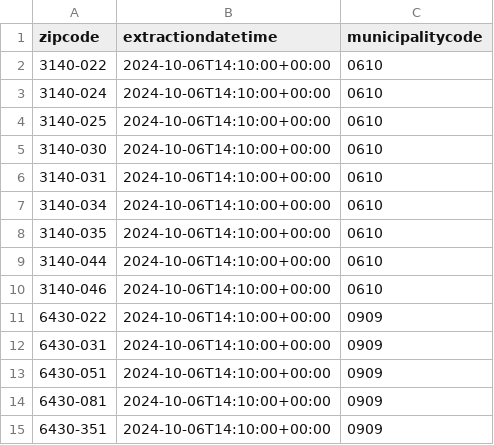
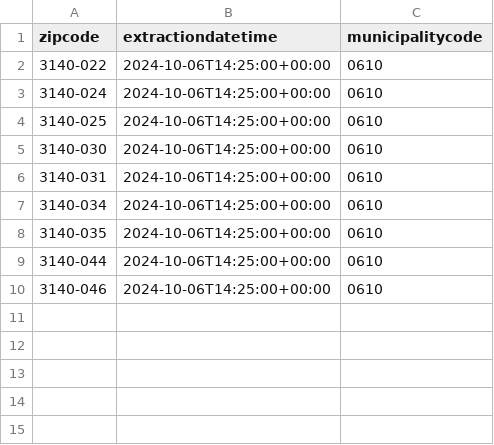
Before and after one commit to pmaf/scrape-power-outages-portugal, a CSV file: outages-per-geography.csv, drawn as a sheet.

```diff
--- a/outages-per-geography.csv
+++ b/outages-per-geography.csv
@@ -1,15 +1,10 @@
 zipcode,extractiondatetime,municipalitycode
-3140-022,2024-10-06T14:10:00+00:00,0610
-3140-024,2024-10-06T14:10:00+00:00,0610
-3140-025,2024-10-06T14:10:00+00:00,0610
-3140-030,2024-10-06T14:10:00+00:00,0610
-3140-031,2024-10-06T14:10:00+00:00,0610
-3140-034,2024-10-06T14:10:00+00:00,0610
-3140-035,2024-10-06T14:10:00+00:00,0610
-3140-044,2024-10-06T14:10:00+00:00,0610
-3140-046,2024-10-06T14:10:00+00:00,0610
-6430-022,2024-10-06T14:10:00+00:00,0909
-6430-031,2024-10-06T14:10:00+00:00,0909
-6430-051,2024-10-06T14:10:00+00:00,0909
-6430-081,2024-10-06T14:10:00+00:00,0909
-6430-351,2024-10-06T14:10:00+00:00,0909
+3140-022,2024-10-06T14:25:00+00:00,0610
+3140-024,2024-10-06T14:25:00+00:00,0610
+3140-025,2024-10-06T14:25:00+00:00,0610
+3140-030,2024-10-06T14:25:00+00:00,0610
+3140-031,2024-10-06T14:25:00+00:00,0610
+3140-034,2024-10-06T14:25:00+00:00,0610
+3140-035,2024-10-06T14:25:00+00:00,0610
+3140-044,2024-10-06T14:25:00+00:00,0610
+3140-046,2024-10-06T14:25:00+00:00,0610
```
Also changed, not shown: 1 other file.
